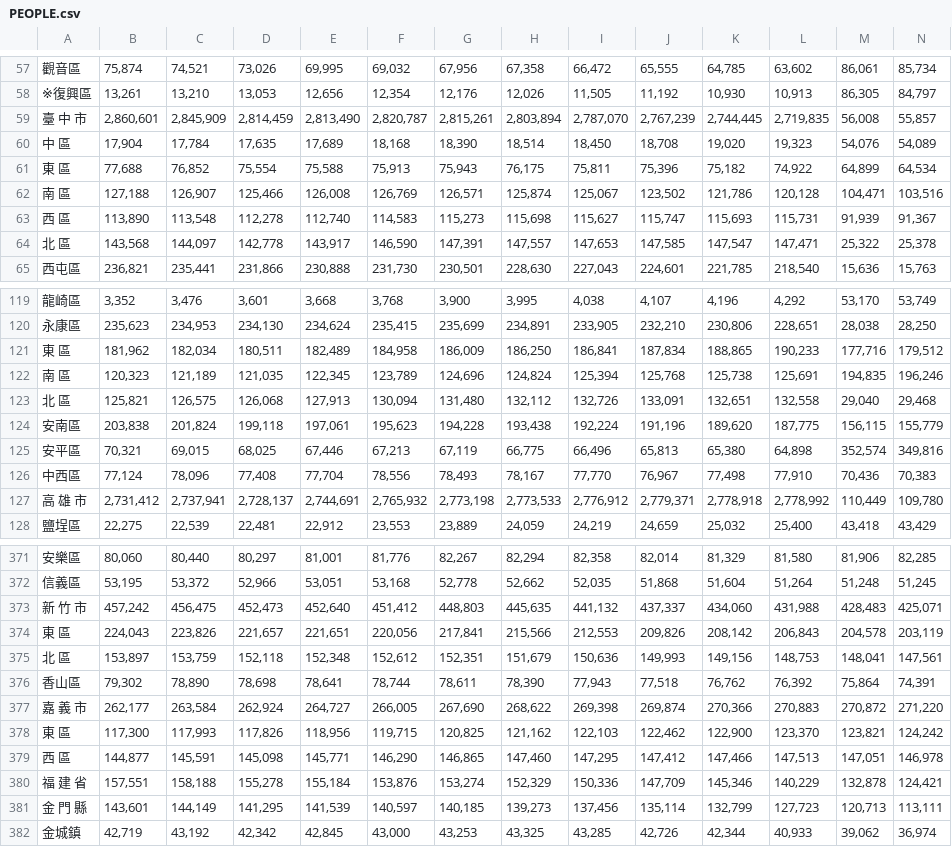
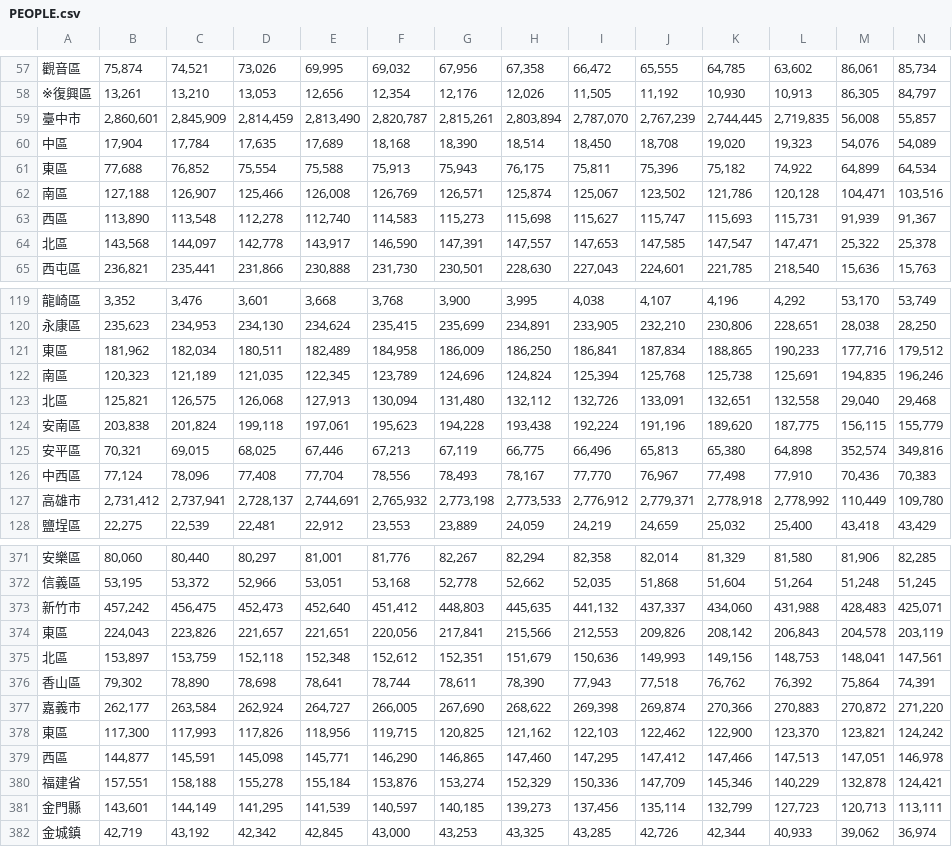
Before and after one commit to wzwleo/Real-estate-data-analysis, a CSV file: page_modules/PEOPLE.csv, drawn as a sheet; only a part is shown, gaps mark what is left out; the diff covers the shown part only.

Commit message:
Add files via upload

```diff
--- a/page_modules/PEOPLE.csv
+++ b/page_modules/PEOPLE.csv
@@ -59,6 +59,6 @@
-臺  中  市　,"2,860,601","2,845,909","2,814,459","2,813,490","2,820,787","2,815,261","2,803,894","2,787,070","2,767,239","2,744,445","2,719,835","56,008","55,857"
-　中　區　,"17,904","17,784","17,635","17,689","18,168","18,390","18,514","18,450","18,708","19,020","19,323","54,076","54,089"
-　東　區　,"77,688","76,852","75,554","75,588","75,913","75,943","76,175","75,811","75,396","75,182","74,922","64,899","64,534"
-　南　區　,"127,188","126,907","125,466","126,008","126,769","126,571","125,874","125,067","123,502","121,786","120,128","104,471","103,516"
-　西　區　,"113,890","113,548","112,278","112,740","114,583","115,273","115,698","115,627","115,747","115,693","115,731","91,939","91,367"
-　北　區　,"143,568","144,097","142,778","143,917","146,590","147,391","147,557","147,653","147,585","147,547","147,471","25,322","25,378"
+臺中市,"2,860,601","2,845,909","2,814,459","2,813,490","2,820,787","2,815,261","2,803,894","2,787,070","2,767,239","2,744,445","2,719,835","56,008","55,857"
+中區,"17,904","17,784","17,635","17,689","18,168","18,390","18,514","18,450","18,708","19,020","19,323","54,076","54,089"
+東區,"77,688","76,852","75,554","75,588","75,913","75,943","76,175","75,811","75,396","75,182","74,922","64,899","64,534"
+南區,"127,188","126,907","125,466","126,008","126,769","126,571","125,874","125,067","123,502","121,786","120,128","104,471","103,516"
+西區,"113,890","113,548","112,278","112,740","114,583","115,273","115,698","115,627","115,747","115,693","115,731","91,939","91,367"
+北區,"143,568","144,097","142,778","143,917","146,590","147,391","147,557","147,653","147,585","147,547","147,471","25,322","25,378"
@@ -121,3 +121,3 @@
-　東　區　,"181,962","182,034","180,511","182,489","184,958","186,009","186,250","186,841","187,834","188,865","190,233","177,716","179,512"
-　南　區　,"120,323","121,189","121,035","122,345","123,789","124,696","124,824","125,394","125,768","125,738","125,691","194,835","196,246"
-　北　區　,"125,821","126,575","126,068","127,913","130,094","131,480","132,112","132,726","133,091","132,651","132,558","29,040","29,468"
+東區,"181,962","182,034","180,511","182,489","184,958","186,009","186,250","186,841","187,834","188,865","190,233","177,716","179,512"
+南區,"120,323","121,189","121,035","122,345","123,789","124,696","124,824","125,394","125,768","125,738","125,691","194,835","196,246"
+北區,"125,821","126,575","126,068","127,913","130,094","131,480","132,112","132,726","133,091","132,651","132,558","29,040","29,468"
@@ -127 +127 @@
-高  雄  市　,"2,731,412","2,737,941","2,728,137","2,744,691","2,765,932","2,773,198","2,773,533","2,776,912","2,779,371","2,778,918","2,778,992","110,449","109,780"
+高雄市,"2,731,412","2,737,941","2,728,137","2,744,691","2,765,932","2,773,198","2,773,533","2,776,912","2,779,371","2,778,918","2,778,992","110,449","109,780"
@@ -373,3 +373,3 @@
-新  竹  市　,"457,242","456,475","452,473","452,640","451,412","448,803","445,635","441,132","437,337","434,060","431,988","428,483","425,071"
-　東　區　,"224,043","223,826","221,657","221,651","220,056","217,841","215,566","212,553","209,826","208,142","206,843","204,578","203,119"
-　北　區　,"153,897","153,759","152,118","152,348","152,612","152,351","151,679","150,636","149,993","149,156","148,753","148,041","147,561"
+新竹市,"457,242","456,475","452,473","452,640","451,412","448,803","445,635","441,132","437,337","434,060","431,988","428,483","425,071"
+東區,"224,043","223,826","221,657","221,651","220,056","217,841","215,566","212,553","209,826","208,142","206,843","204,578","203,119"
+北區,"153,897","153,759","152,118","152,348","152,612","152,351","151,679","150,636","149,993","149,156","148,753","148,041","147,561"
@@ -377,5 +377,5 @@
-嘉  義  市　,"262,177","263,584","262,924","264,727","266,005","267,690","268,622","269,398","269,874","270,366","270,883","270,872","271,220"
-　東　區　,"117,300","117,993","117,826","118,956","119,715","120,825","121,162","122,103","122,462","122,900","123,370","123,821","124,242"
-　西　區　,"144,877","145,591","145,098","145,771","146,290","146,865","147,460","147,295","147,412","147,466","147,513","147,051","146,978"
-福  建  省　,"157,551","158,188","155,278","155,184","153,876","153,274","152,329","150,336","147,709","145,346","140,229","132,878","124,421"
-金  門  縣　,"143,601","144,149","141,295","141,539","140,597","140,185","139,273","137,456","135,114","132,799","127,723","120,713","113,111"
+嘉義市,"262,177","263,584","262,924","264,727","266,005","267,690","268,622","269,398","269,874","270,366","270,883","270,872","271,220"
+東區,"117,300","117,993","117,826","118,956","119,715","120,825","121,162","122,103","122,462","122,900","123,370","123,821","124,242"
+西區,"144,877","145,591","145,098","145,771","146,290","146,865","147,460","147,295","147,412","147,466","147,513","147,051","146,978"
+福建省,"157,551","158,188","155,278","155,184","153,876","153,274","152,329","150,336","147,709","145,346","140,229","132,878","124,421"
+金門縣,"143,601","144,149","141,295","141,539","140,597","140,185","139,273","137,456","135,114","132,799","127,723","120,713","113,111"
```
Also changed, not shown: 17 edited cells elsewhere in this file.
